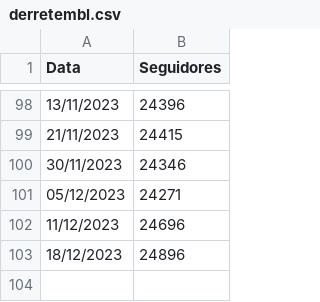
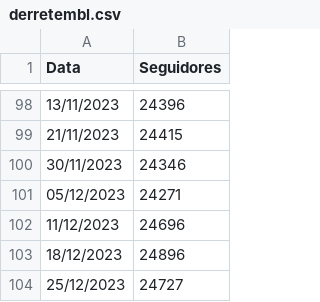
Before and after one commit to chat0GPT/derrete, a CSV file: derretembl.csv, drawn as a sheet; only a part is shown, gaps mark what is left out; the diff names each change by its address in the sheet, - before the commit and + after, or states it on an @@ line.

Commit message:
Update derretembl.csv

```diff
--- a/derretembl.csv
+++ b/derretembl.csv
+row 104: 25/12/2023 | 24727
```
